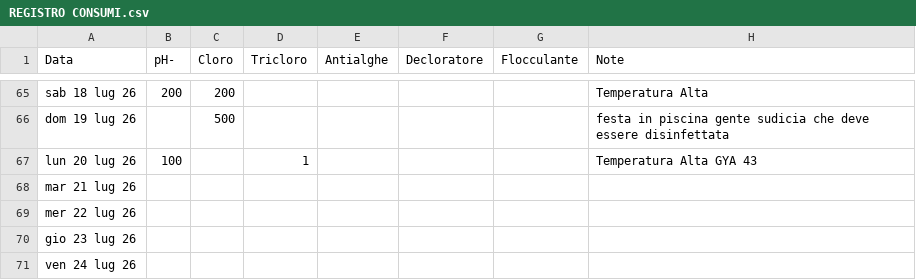
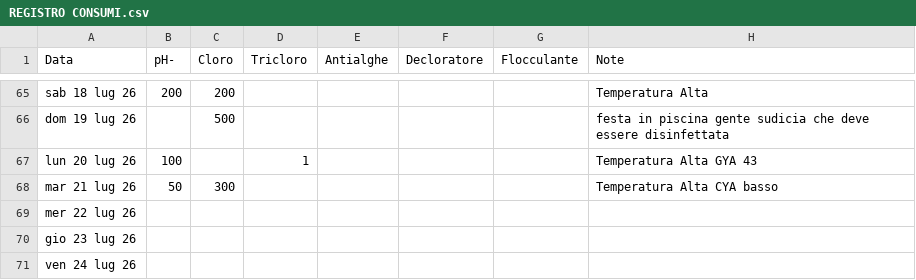
Before and after one commit to paolodelbalio/registrileanfore, a CSV file: REGISTRO CONSUMI.csv, drawn as a sheet; only a part is shown, gaps mark what is left out.

Commit message:
Aggiornamento automatico: REGISTRO CONSUMI.csv

```diff
--- a/REGISTRO CONSUMI.csv
+++ b/REGISTRO CONSUMI.csv
@@ -67,3 +67,3 @@ dom 19 lug 26,,500,,,,,festa in piscina gente sudicia che deve essere disinfetta
 lun 20 lug 26,100,,1,,,,Temperatura Alta GYA 43
-mar 21 lug 26,,,,,,,
+mar 21 lug 26,50,300,,,,,Temperatura Alta CYA basso
 mer 22 lug 26,,,,,,,
```
